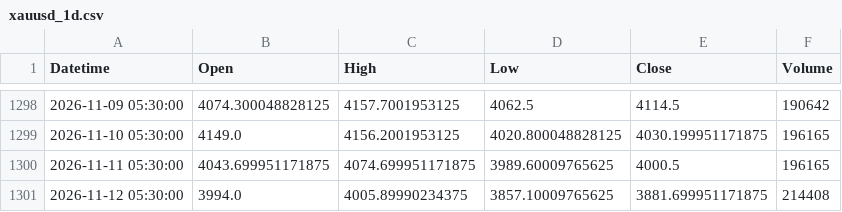
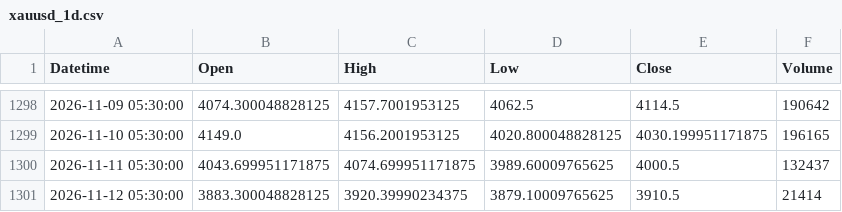
Before and after one commit to shikerkattiyar11-debug/xauusd-gold-data, a CSV file: data/xauusd_1d.csv, drawn as a sheet; only a part is shown, gaps mark what is left out.

```diff
--- a/data/xauusd_1d.csv
+++ b/data/xauusd_1d.csv
@@ -1299,3 +1299,3 @@ Datetime,Open,High,Low,Close,Volume
 2026-11-10 05:30:00,4149.0,4156.2001953125,4020.800048828125,4030.199951171875,196165
-2026-11-11 05:30:00,4043.699951171875,4074.699951171875,3989.60009765625,4000.5,196165
-2026-11-12 05:30:00,3994.0,4005.89990234375,3857.10009765625,3881.699951171875,214408
+2026-11-11 05:30:00,4043.699951171875,4074.699951171875,3989.60009765625,4000.5,132437
+2026-11-12 05:30:00,3883.300048828125,3920.39990234375,3879.10009765625,3910.5,21414
```
Also changed, not shown: data/xauusd_15m.csv, data/xauusd_1h.csv, 3 other files.
